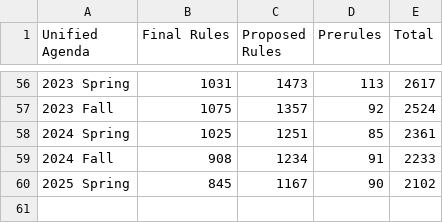
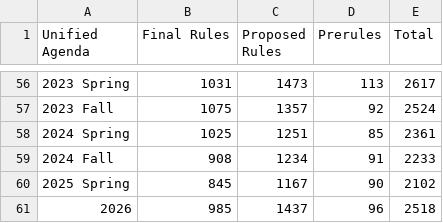
Before and after one commit to regulatorystudies/Reg-Stats, a CSV file: data/ua_actions/active_actions_by_unified_agenda.csv, drawn as a sheet; only a part is shown, gaps mark what is left out.

Commit message:
data update

```diff
--- a/data/ua_actions/active_actions_by_unified_agenda.csv
+++ b/data/ua_actions/active_actions_by_unified_agenda.csv
@@ -60 +60,2 @@ Unified Agenda,Final Rules,Proposed Rules,Prerules,Total
 2025 Spring,845,1167,90,2102
+2026,985,1437,96,2518
```
